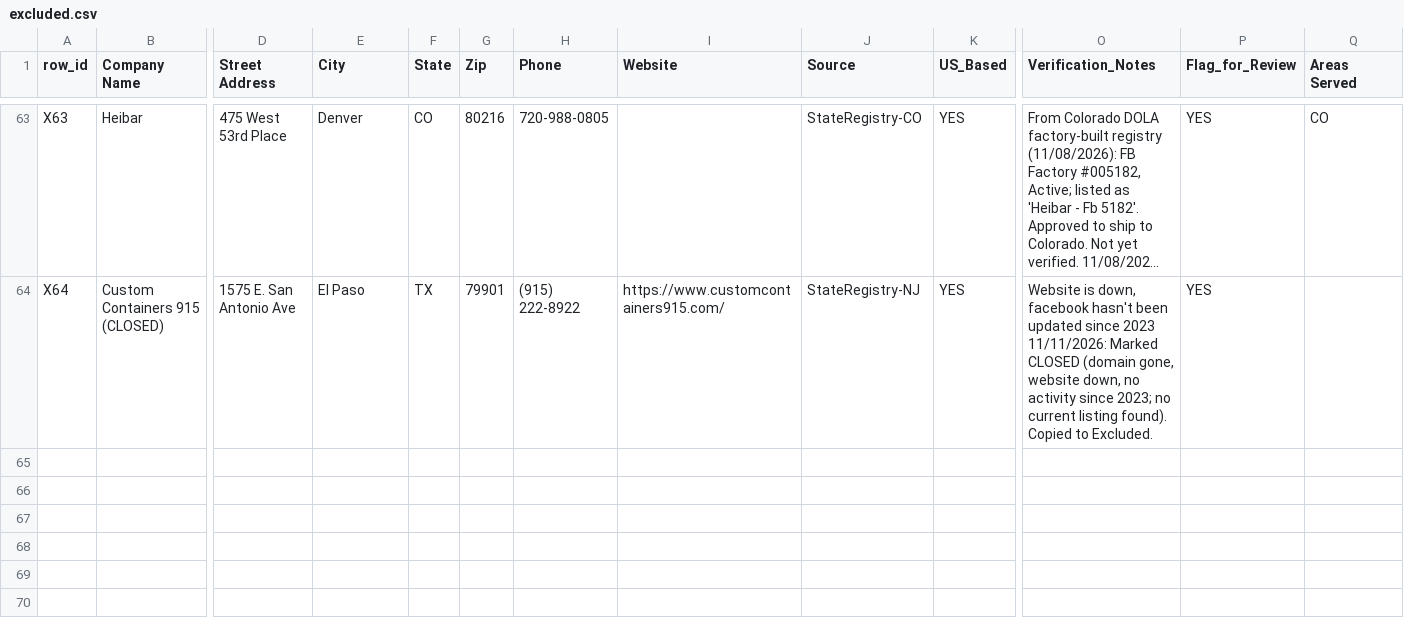
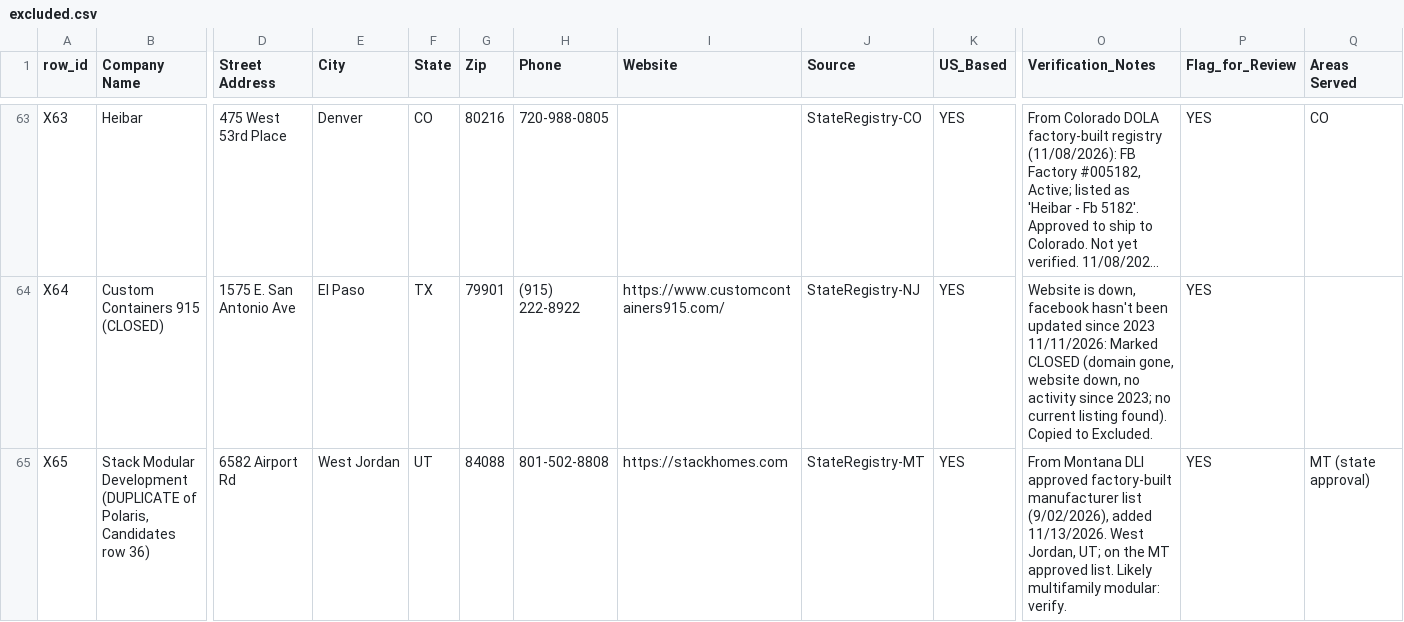
Before and after one commit to brandon-miller-oss/industrialized-housing-geography, a CSV file: data/processed/factory_db/excluded.csv, drawn as a sheet; only a part is shown, gaps mark what is left out; long unchanged cells end in …; rows hold the shown columns only; the diff covers the shown part only; the diff names each change by its address in the sheet, - before the commit and + after, or states it on an @@ line.

```diff
--- a/data/processed/factory_db/excluded.csv
+++ b/data/processed/factory_db/excluded.csv
+row 65: X65 | Stack Modular Development (DUPLICATE of Polaris, Candidates row 36) | 6582 Airport Rd | West Jordan | UT | 84088 | 801-502-8808 | https://stackhomes.com | StateRegistry-MT | YES | From Montana DLI approved factory-built manufacturer list (9/02/2026), added 11/13/2026. West Jordan, UT; on the MT approved list. Likely multifamily modular: verify. | YES | MT (state approval)
```
Also changed, not shown: 2 added rows elsewhere in this file, 16 other files.
